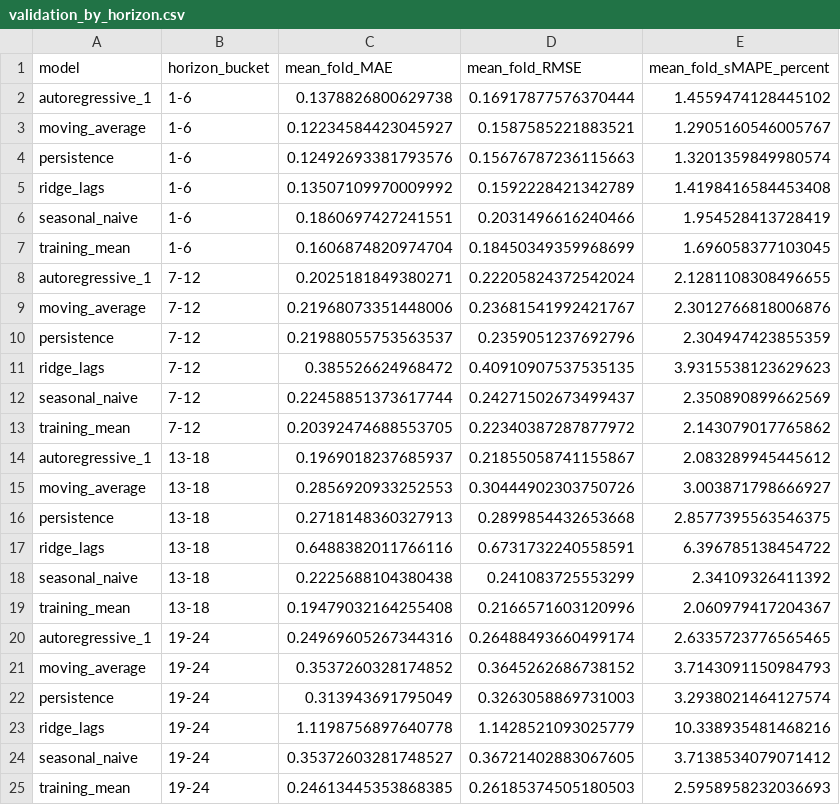
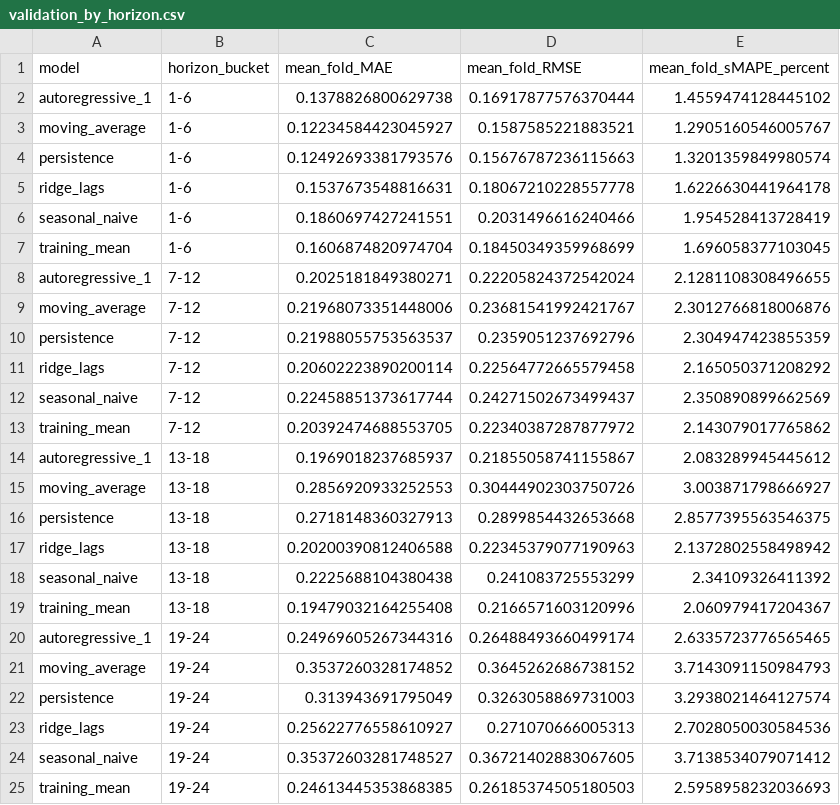
Before and after one commit to banty1288/atomity-cloud-workload-forecasting, a CSV file: reports/generated/validation_by_horizon.csv, drawn as a sheet.

Commit message:
Tune Ridge regularization on training folds only

```diff
--- a/reports/generated/validation_by_horizon.csv
+++ b/reports/generated/validation_by_horizon.csv
@@ -4,3 +4,3 @@ moving_average,1-6,0.12234584423045927,0.1587585221883521,1.2905160546005767
 persistence,1-6,0.12492693381793576,0.15676787236115663,1.3201359849980574
-ridge_lags,1-6,0.13507109970009992,0.1592228421342789,1.4198416584453408
+ridge_lags,1-6,0.1537673548816631,0.18067210228557778,1.6226630441964178
 seasonal_naive,1-6,0.1860697427241551,0.2031496616240466,1.954528413728419
@@ -10,3 +10,3 @@ moving_average,7-12,0.21968073351448006,0.23681541992421767,2.3012766818006876
 persistence,7-12,0.21988055753563537,0.2359051237692796,2.304947423855359
-ridge_lags,7-12,0.385526624968472,0.40910907537535135,3.9315538123629623
+ridge_lags,7-12,0.20602223890200114,0.22564772665579458,2.165050371208292
 seasonal_naive,7-12,0.22458851373617744,0.24271502673499437,2.350890899662569
@@ -16,3 +16,3 @@ moving_average,13-18,0.2856920933252553,0.30444902303750726,3.003871798666927
 persistence,13-18,0.2718148360327913,0.2899854432653668,2.8577395563546375
-ridge_lags,13-18,0.6488382011766116,0.6731732240558591,6.396785138454722
+ridge_lags,13-18,0.20200390812406588,0.22345379077190963,2.1372802558498942
 seasonal_naive,13-18,0.2225688104380438,0.241083725553299,2.34109326411392
@@ -22,3 +22,3 @@ moving_average,19-24,0.3537260328174852,0.3645262686738152,3.7143091150984793
 persistence,19-24,0.313943691795049,0.3263058869731003,3.2938021464127574
-ridge_lags,19-24,1.1198756897640778,1.1428521093025779,10.338935481468216
+ridge_lags,19-24,0.25622776558610927,0.271070666005313,2.7028050030584536
 seasonal_naive,19-24,0.35372603281748527,0.36721402883067605,3.7138534079071412
```
Also changed, not shown: reports/generated/validation_folds.csv, reports/generated/validation_metrics.csv, 5 other files.
